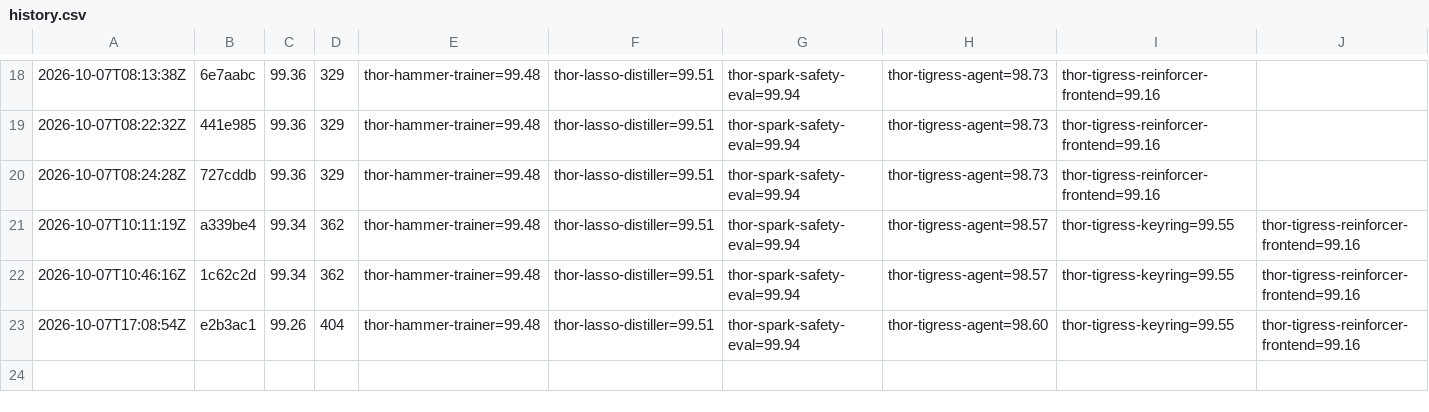
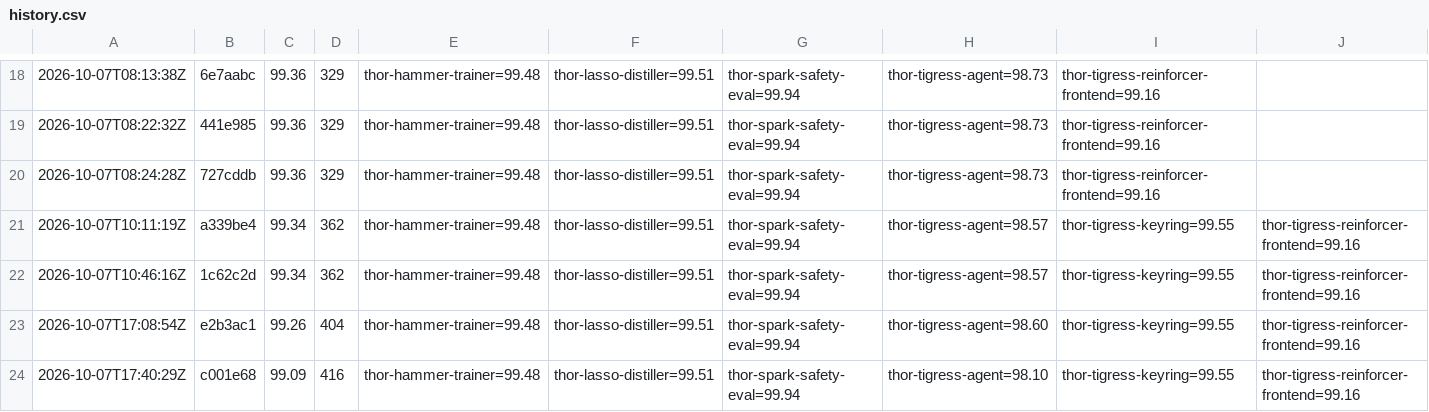
Before and after one commit to arpanpathak/thor-thunder-tigress-platform, a CSV file: history.csv, drawn as a sheet; only a part is shown, gaps mark what is left out; the diff names each change by its address in the sheet, - before the commit and + after, or states it on an @@ line.

```diff
--- a/history.csv
+++ b/history.csv
+row 24: 2026-10-07T17:40:29Z | c001e68 | 99.09 | 416 | thor-hammer-trainer=99.48 | thor-lasso-distiller=99.51 | thor-spark-safety-eval=99.94 | thor-tigress-agent=98.10 | thor-tigress-keyring=99.55 | thor-tigress-reinforcer-frontend=99.16
```
Also changed, not shown: 4 other files.
